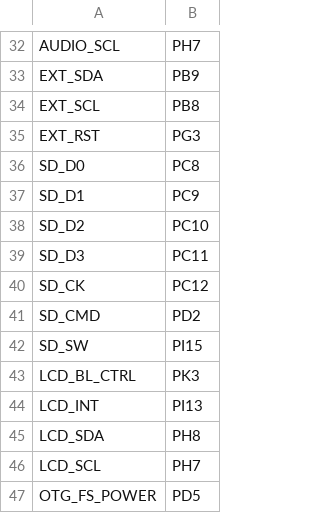
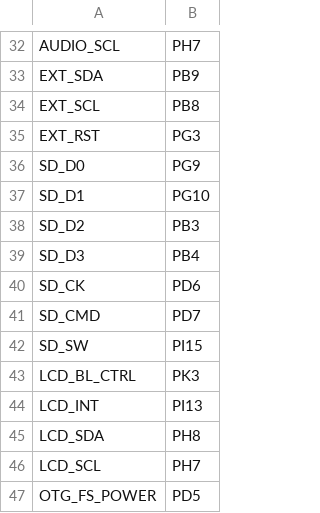
Before and after one commit to sipeed/MaixPy-v1, a CSV file: stmhal/boards/STM32F769DISC/pins.csv, drawn as a sheet; only a part is shown, gaps mark what is left out.

Commit message:
stmhal/boards/STM32F769DISC: Get SD card working by using SDMMC2.

```diff
--- a/stmhal/boards/STM32F769DISC/pins.csv
+++ b/stmhal/boards/STM32F769DISC/pins.csv
@@ -35,8 +35,8 @@ EXT_SCL,PB8
 EXT_RST,PG3
-SD_D0,PC8
-SD_D1,PC9
-SD_D2,PC10
-SD_D3,PC11
-SD_CK,PC12
-SD_CMD,PD2
+SD_D0,PG9
+SD_D1,PG10
+SD_D2,PB3
+SD_D3,PB4
+SD_CK,PD6
+SD_CMD,PD7
 SD_SW,PI15
```
Also changed, not shown: 2 other files.
